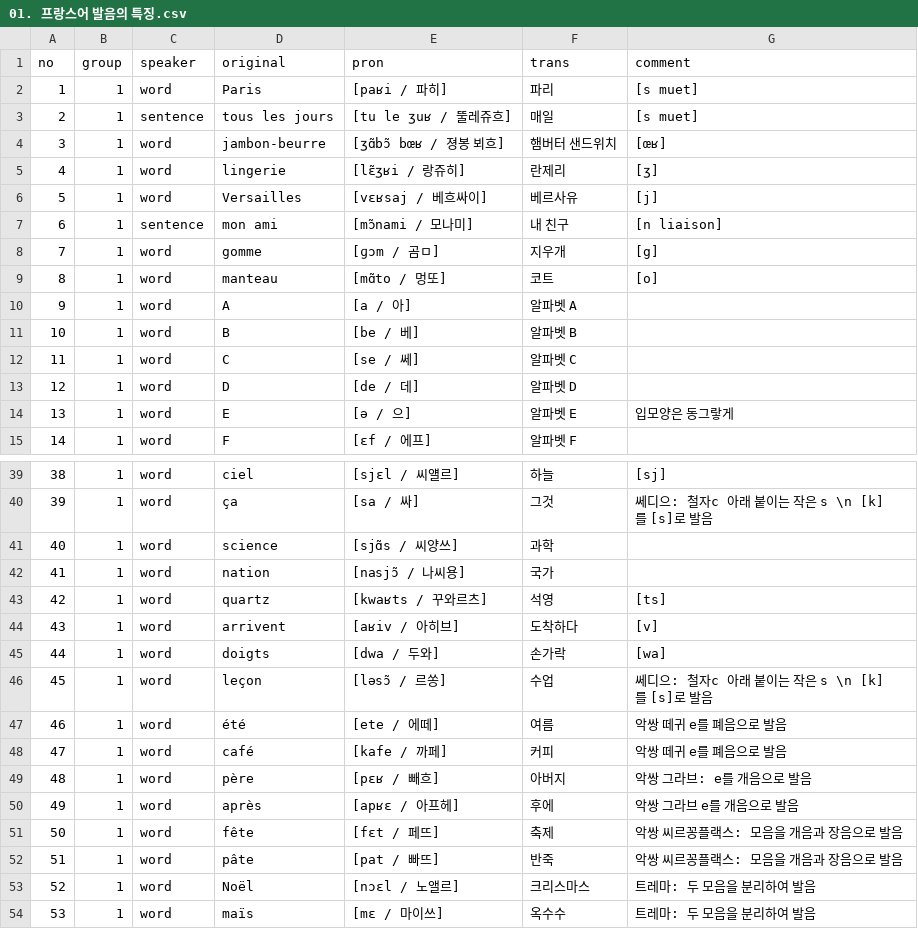
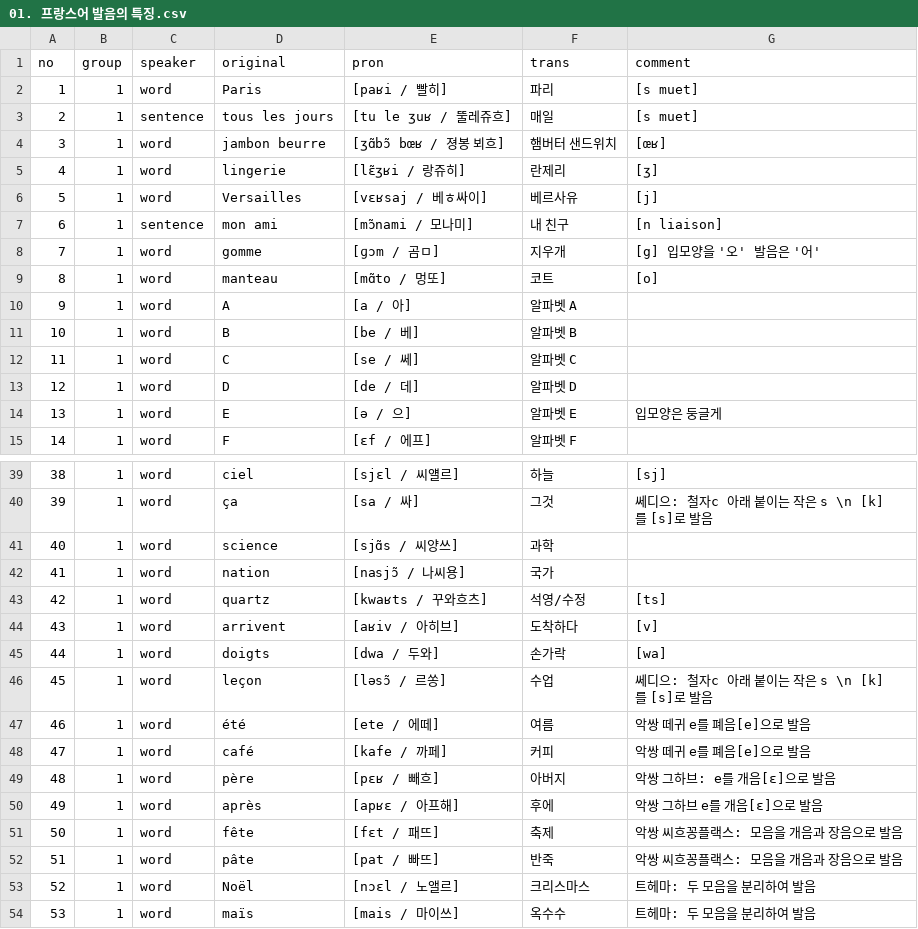
Before and after one commit to moonIsMyFriend/lang.github.io, a CSV file: fr/kn/pron/01. 프랑스어 발음의 특징.csv, drawn as a sheet; only a part is shown, gaps mark what is left out; the diff covers the shown part only.

```diff
--- a/fr/kn/pron/01. 프랑스어 발음의 특징.csv
+++ b/fr/kn/pron/01. 프랑스어 발음의 특징.csv
@@ -1,9 +1,9 @@
 no,group,speaker,original,pron,trans,comment
-1,1,word,Paris,[paʁi / 파히],파리,[s muet]
+1,1,word,Paris,[paʁi / 빨히],파리,[s muet]
 2,1,sentence,tous les jours,[tu le ʒuʁ / 뚤레쥬흐],매일,[s muet]
-3,1,word,jambon-beurre,[ʒɑ̃bɔ̃ bœʁ / 졍봉 뵈흐],햄버터 샌드위치,[œʁ]
+3,1,word,jambon beurre,[ʒɑ̃bɔ̃ bœʁ / 졍봉 뵈흐],햄버터 샌드위치,[œʁ]
 4,1,word,lingerie,[lɛ̃ʒʁi / 랑쥬히],란제리,[ʒ]
-5,1,word,Versailles,[vɛʁsaj / 베흐싸이],베르사유,[j]
+5,1,word,Versailles,[vɛʁsaj / 베ㅎ싸이],베르사유,[j]
 6,1,sentence,mon ami,[mɔ̃nami / 모나미],내 친구,[n liaison]
-7,1,word,gomme,[ɡɔm / 곰ㅁ],지우개,[g]
+7,1,word,gomme,[ɡɔm / 곰ㅁ],지우개,[g] 입모양을 '오' 발음은 '어'
 8,1,word,manteau,[mɑ̃to / 멍또],코트,[o]
@@ -13,3 +13,3 @@ no,group,speaker,original,pron,trans,comment
 12,1,word,D,[de / 데],알파벳 D,
-13,1,word,E,[ə / 으],알파벳 E,입모양은 동그랗게
+13,1,word,E,[ə / 으],알파벳 E,입모양은 둥글게
 14,1,word,F,[ɛf / 에프],알파벳 F,
@@ -42,3 +42,3 @@ no,group,speaker,original,pron,trans,comment
 41,1,word,nation,[nasjɔ̃ / 나씨용],국가,
-42,1,word,quartz,[kwaʁts / 꾸와르츠],석영,[ts]
+42,1,word,quartz,[kwaʁts / 꾸와흐츠],석영/수정,[ts]
 43,1,word,arrivent,[aʁiv / 아히브],도착하다,[v]
@@ -46,9 +46,9 @@ no,group,speaker,original,pron,trans,comment
 45,1,word,leçon,[ləsɔ̃ / 르쏭],수업,쎄디으: 철자c 아래 붙이는 작은 s \n [k]를 [s]로 발음
-46,1,word,été,[ete / 에떼],여름,악쌍 떼귀 e를 폐음으로 발음
-47,1,word,café,[kafe / 까페],커피,악쌍 떼귀 e를 폐음으로 발음
-48,1,word,père,[pɛʁ / 빼흐],아버지,악쌍 그라브: e를 개음으로 발음
-49,1,word,après,[apʁɛ / 아프헤],후에,악쌍 그라브 e를 개음으로 발음
-50,1,word,fête,[fɛt / 페뜨],축제, 악쌍 씨르꽁플랙스: 모음을 개음과 장음으로 발음
-51,1,word,pâte,[pat / 빠뜨],반죽, 악쌍 씨르꽁플랙스: 모음을 개음과 장음으로 발음
-52,1,word,Noël,[nɔɛl / 노앨르],크리스마스,트레마: 두 모음을 분리하여 발음
-53,1,word,maïs,[mɛ / 마이쓰],옥수수,트레마: 두 모음을 분리하여 발음
+46,1,word,été,[ete / 에떼],여름,악쌍 떼귀 e를 폐음[e]으로 발음
+47,1,word,café,[kafe / 까페],커피,악쌍 떼귀 e를 폐음[e]으로 발음
+48,1,word,père,[pɛʁ / 빼흐],아버지,악쌍 그하브: e를 개음[ɛ]으로 발음
+49,1,word,après,[apʁɛ / 아프해],후에,악쌍 그하브 e를 개음[ɛ]으로 발음
+50,1,word,fête,[fɛt / 패뜨],축제, 악쌍 씨흐꽁플랙스: 모음을 개음과 장음으로 발음
+51,1,word,pâte,[pat / 빠뜨],반죽, 악쌍 씨흐꽁플랙스: 모음을 개음과 장음으로 발음
+52,1,word,Noël,[nɔɛl / 노앨르],크리스마스,트헤마: 두 모음을 분리하여 발음
+53,1,word,maïs,[mais / 마이쓰],옥수수,트헤마: 두 모음을 분리하여 발음
```
Also changed, not shown: 2 edited cells elsewhere in this file, 10 other files.
